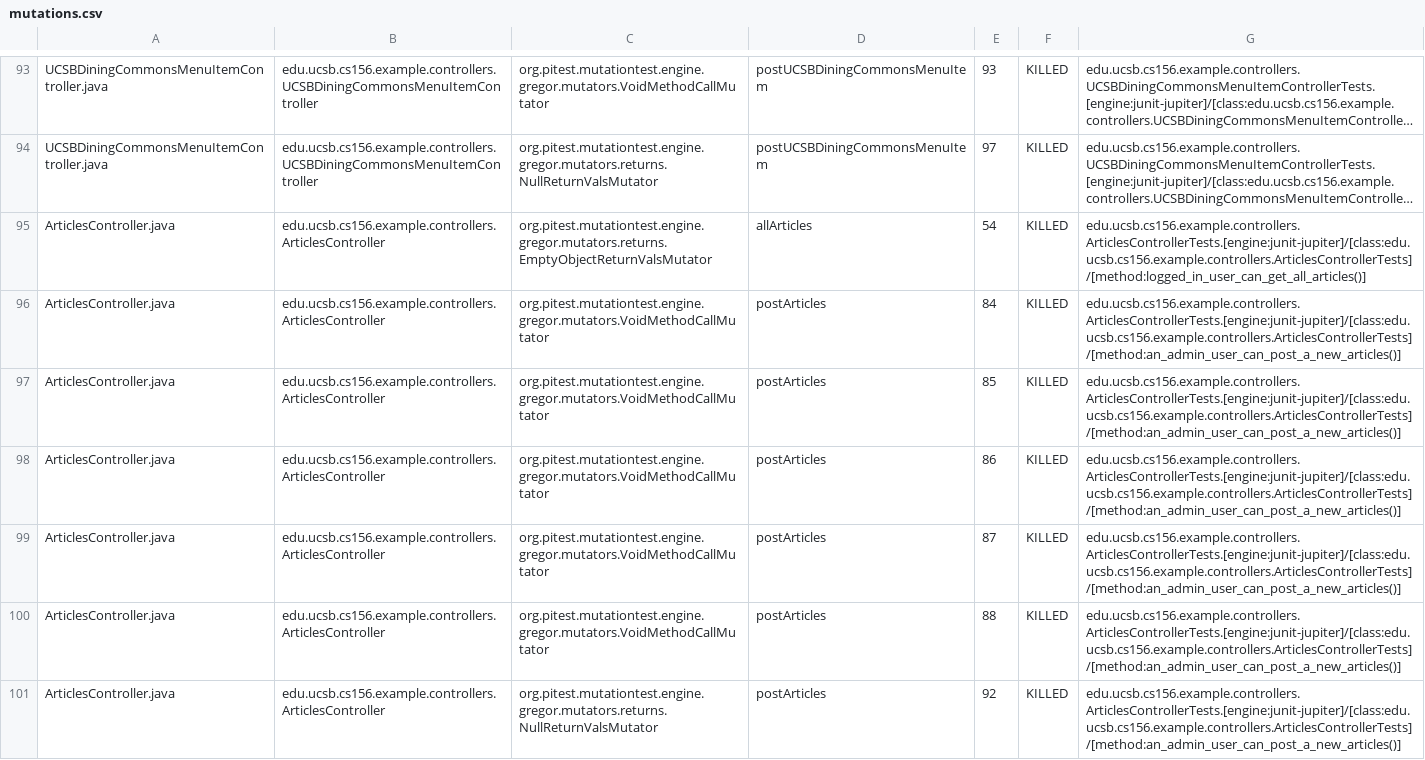
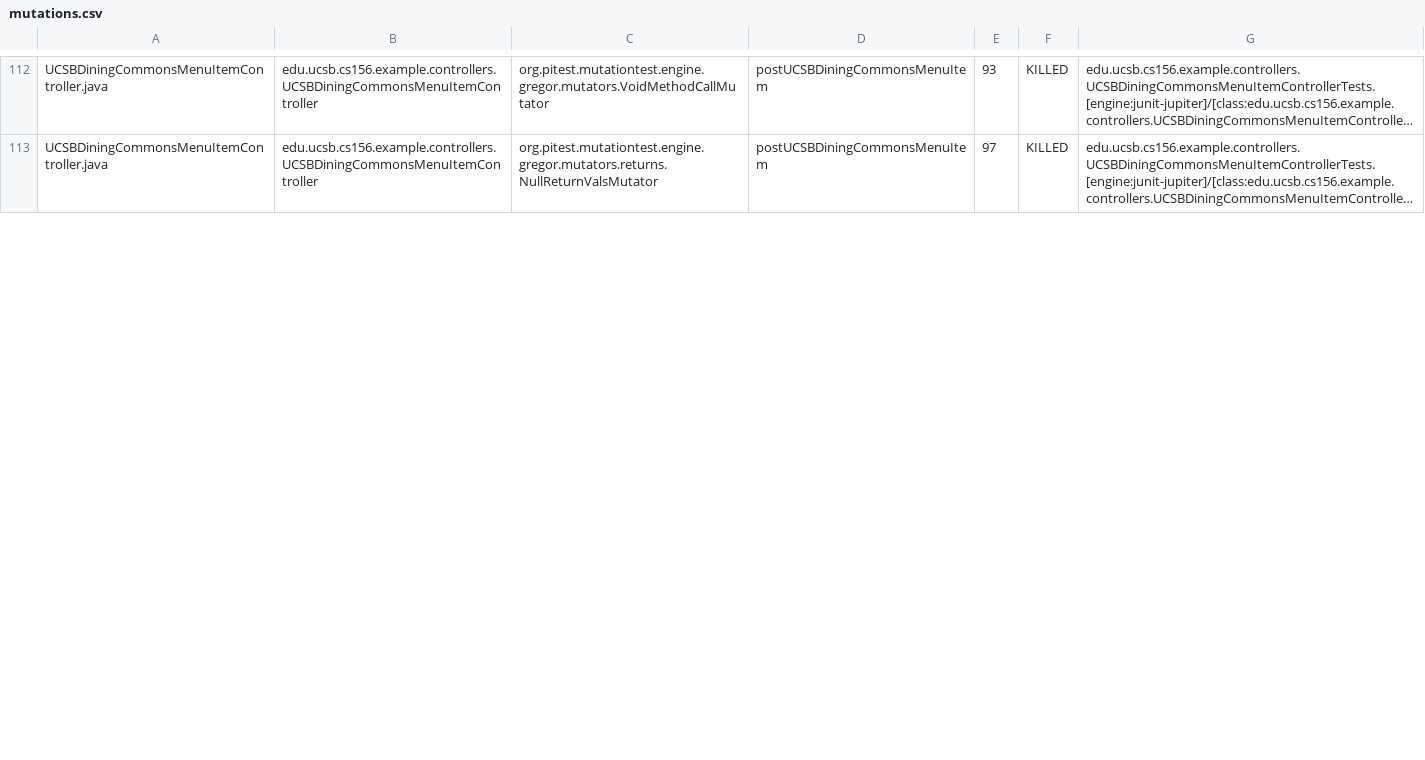
Before and after one commit to ucsb-cs156-s25/team01-s25-15, a CSV file: pitest/mutations.csv, drawn as a sheet; only a part is shown, gaps mark what is left out; long unchanged cells end in …; removed rows and columns are numbered as before the commit, all else as after; the diff covers the shown part only; the diff names each change by its address in the sheet, - before the commit and + after, or states it on an @@ line.

Commit message:
Deploying to gh-pages from @ ucsb-cs156-s25/team01-s25-15@f05086f9538a29ab816728700c17838bc477a63b 🚀

```diff
--- a/pitest/mutations.csv
+++ b/pitest/mutations.csv
-row 95: ArticlesController.java | edu.ucsb.cs156.example.controllers.ArticlesController | org.pitest.mutationtest.engine.gregor.mutators.returns.EmptyObjectReturnValsMutator | allArticles | 54 | KILLED | edu.ucsb.cs156.example.controllers.ArticlesControllerTests.[engine:junit-jupiter]/[class:edu.ucsb.cs156.example.controllers.ArticlesControllerTests]/[method:logged_in_user_can_get_all_articles()]
-row 96: ArticlesController.java | edu.ucsb.cs156.example.controllers.ArticlesController | org.pitest.mutationtest.engine.gregor.mutators.VoidMethodCallMutator | postArticles | 84 | KILLED | edu.ucsb.cs156.example.controllers.ArticlesControllerTests.[engine:junit-jupiter]/[class:edu.ucsb.cs156.example.controllers.ArticlesControllerTests]/[method:an_admin_user_can_post_a_new_articles()]
-row 97: ArticlesController.java | edu.ucsb.cs156.example.controllers.ArticlesController | org.pitest.mutationtest.engine.gregor.mutators.VoidMethodCallMutator | postArticles | 85 | KILLED | edu.ucsb.cs156.example.controllers.ArticlesControllerTests.[engine:junit-jupiter]/[class:edu.ucsb.cs156.example.controllers.ArticlesControllerTests]/[method:an_admin_user_can_post_a_new_articles()]
-row 98: ArticlesController.java | edu.ucsb.cs156.example.controllers.ArticlesController | org.pitest.mutationtest.engine.gregor.mutators.VoidMethodCallMutator | postArticles | 86 | KILLED | edu.ucsb.cs156.example.controllers.ArticlesControllerTests.[engine:junit-jupiter]/[class:edu.ucsb.cs156.example.controllers.ArticlesControllerTests]/[method:an_admin_user_can_post_a_new_articles()]
-row 99: ArticlesController.java | edu.ucsb.cs156.example.controllers.ArticlesController | org.pitest.mutationtest.engine.gregor.mutators.VoidMethodCallMutator | postArticles | 87 | KILLED | edu.ucsb.cs156.example.controllers.ArticlesControllerTests.[engine:junit-jupiter]/[class:edu.ucsb.cs156.example.controllers.ArticlesControllerTests]/[method:an_admin_user_can_post_a_new_articles()]
-row 100: ArticlesController.java | edu.ucsb.cs156.example.controllers.ArticlesController | org.pitest.mutationtest.engine.gregor.mutators.VoidMethodCallMutator | postArticles | 88 | KILLED | edu.ucsb.cs156.example.controllers.ArticlesControllerTests.[engine:junit-jupiter]/[class:edu.ucsb.cs156.example.controllers.ArticlesControllerTests]/[method:an_admin_user_can_post_a_new_articles()]
-row 101: ArticlesController.java | edu.ucsb.cs156.example.controllers.ArticlesController | org.pitest.mutationtest.engine.gregor.mutators.returns.NullReturnValsMutator | postArticles | 92 | KILLED | edu.ucsb.cs156.example.controllers.ArticlesControllerTests.[engine:junit-jupiter]/[class:edu.ucsb.cs156.example.controllers.ArticlesControllerTests]/[method:an_admin_user_can_post_a_new_articles()]
```
Also changed, not shown: 19 added rows and 8 edited cells elsewhere in this file, 21 other files.
